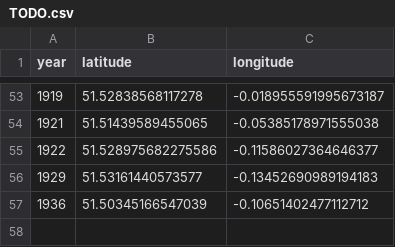
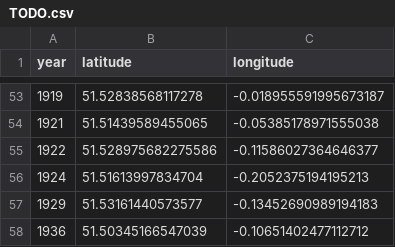
Before and after one commit to aelmekeev/year-on-facade, a CSV file: csv/TODO.csv, drawn as a sheet; only a part is shown, gaps mark what is left out.

Commit message:
Add Perm and one TODO year (#26)

```diff
--- a/csv/TODO.csv
+++ b/csv/TODO.csv
@@ -55,2 +55,3 @@ year;latitude;longitude
 1922;51.528975682275586;-0.11586027364646377
+1924;51.51613997834704;-0.2052375194195213
 1929;51.53161440573577;-0.13452690989194183
```
Also changed, not shown: 10 other files.
